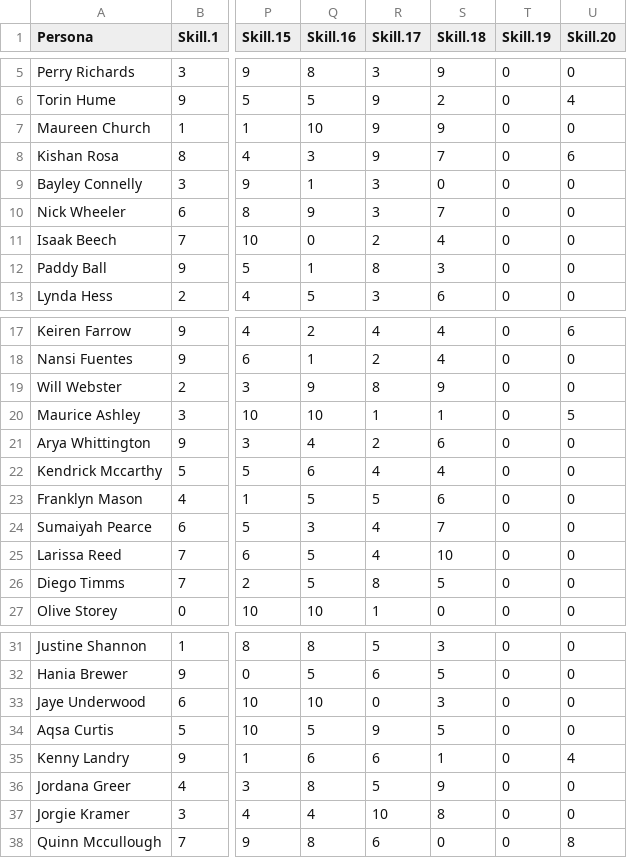
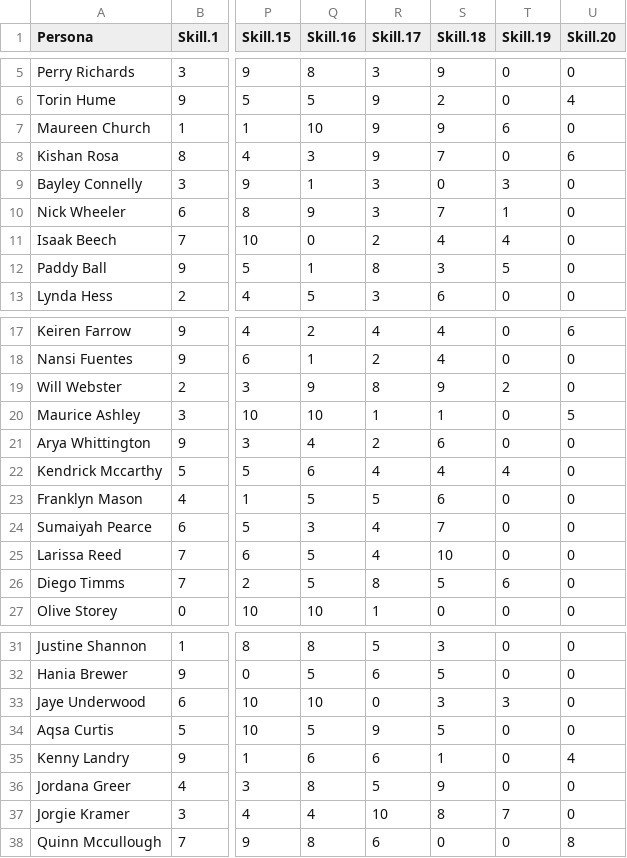
Before and after one commit to maprea/vast, a CSV file: data/people_skills.csv, drawn as a sheet; only a part is shown, gaps mark what is left out; the diff names each change by its address in the sheet, - before the commit and + after, or states it on an @@ line.

Commit message:
Update people_skills.csv

```diff
--- a/data/people_skills.csv
+++ b/data/people_skills.csv
-T7 (Skill.19): 0
+T7 (Skill.19): 6
-T9 (Skill.19): 0
+T9 (Skill.19): 3
-T10 (Skill.19): 0
+T10 (Skill.19): 1
-T11 (Skill.19): 0
+T11 (Skill.19): 4
-T12 (Skill.19): 0
+T12 (Skill.19): 5
-T19 (Skill.19): 0
+T19 (Skill.19): 2
-T22 (Skill.19): 0
+T22 (Skill.19): 4
-T26 (Skill.19): 0
+T26 (Skill.19): 6
-T33 (Skill.19): 0
+T33 (Skill.19): 3
-T37 (Skill.19): 0
+T37 (Skill.19): 7
```
